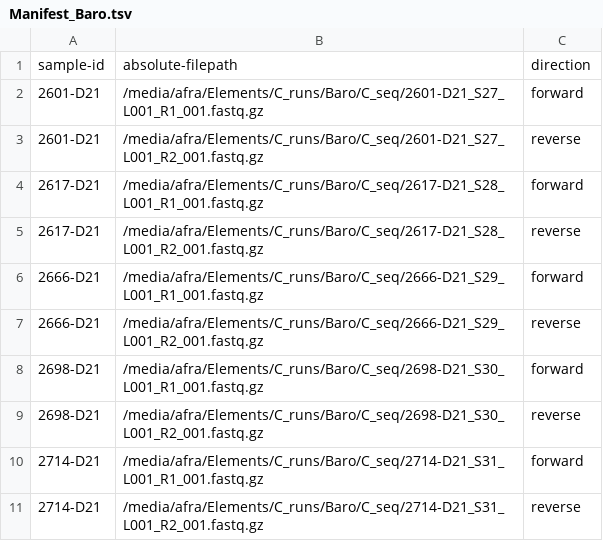
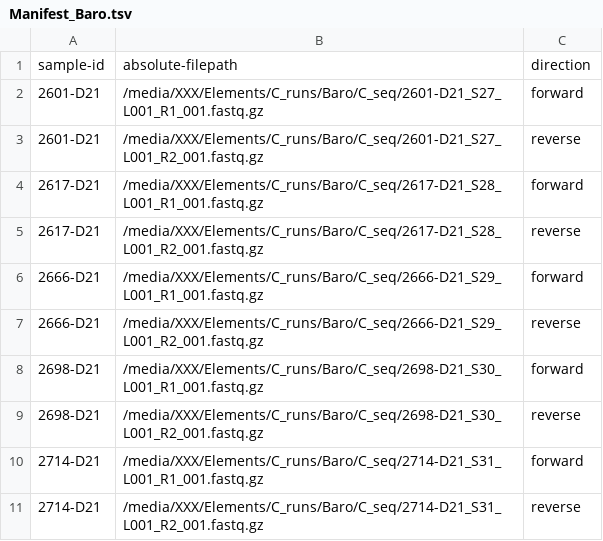
Before and after one commit to abruvii/Final-Degree-Project, a TSV file: Manifest_Baro.tsv, drawn as a sheet.

Commit message:
Update Manifest_Baro.tsv

```diff
--- a/Manifest_Baro.tsv
+++ b/Manifest_Baro.tsv
@@ -1,11 +1,11 @@
 sample-id,absolute-filepath,direction
-2601-D21,/media/afra/Elements/C_runs/Baro/C_seq/2601-D21_S27_L001_R1_001.fastq.gz,forward
-2601-D21,/media/afra/Elements/C_runs/Baro/C_seq/2601-D21_S27_L001_R2_001.fastq.gz,reverse
-2617-D21,/media/afra/Elements/C_runs/Baro/C_seq/2617-D21_S28_L001_R1_001.fastq.gz,forward
-2617-D21,/media/afra/Elements/C_runs/Baro/C_seq/2617-D21_S28_L001_R2_001.fastq.gz,reverse
-2666-D21,/media/afra/Elements/C_runs/Baro/C_seq/2666-D21_S29_L001_R1_001.fastq.gz,forward
-2666-D21,/media/afra/Elements/C_runs/Baro/C_seq/2666-D21_S29_L001_R2_001.fastq.gz,reverse
-2698-D21,/media/afra/Elements/C_runs/Baro/C_seq/2698-D21_S30_L001_R1_001.fastq.gz,forward
-2698-D21,/media/afra/Elements/C_runs/Baro/C_seq/2698-D21_S30_L001_R2_001.fastq.gz,reverse
-2714-D21,/media/afra/Elements/C_runs/Baro/C_seq/2714-D21_S31_L001_R1_001.fastq.gz,forward
-2714-D21,/media/afra/Elements/C_runs/Baro/C_seq/2714-D21_S31_L001_R2_001.fastq.gz,reverse
+2601-D21,/media/XXX/Elements/C_runs/Baro/C_seq/2601-D21_S27_L001_R1_001.fastq.gz,forward
+2601-D21,/media/XXX/Elements/C_runs/Baro/C_seq/2601-D21_S27_L001_R2_001.fastq.gz,reverse
+2617-D21,/media/XXX/Elements/C_runs/Baro/C_seq/2617-D21_S28_L001_R1_001.fastq.gz,forward
+2617-D21,/media/XXX/Elements/C_runs/Baro/C_seq/2617-D21_S28_L001_R2_001.fastq.gz,reverse
+2666-D21,/media/XXX/Elements/C_runs/Baro/C_seq/2666-D21_S29_L001_R1_001.fastq.gz,forward
+2666-D21,/media/XXX/Elements/C_runs/Baro/C_seq/2666-D21_S29_L001_R2_001.fastq.gz,reverse
+2698-D21,/media/XXX/Elements/C_runs/Baro/C_seq/2698-D21_S30_L001_R1_001.fastq.gz,forward
+2698-D21,/media/XXX/Elements/C_runs/Baro/C_seq/2698-D21_S30_L001_R2_001.fastq.gz,reverse
+2714-D21,/media/XXX/Elements/C_runs/Baro/C_seq/2714-D21_S31_L001_R1_001.fastq.gz,forward
+2714-D21,/media/XXX/Elements/C_runs/Baro/C_seq/2714-D21_S31_L001_R2_001.fastq.gz,reverse
```
